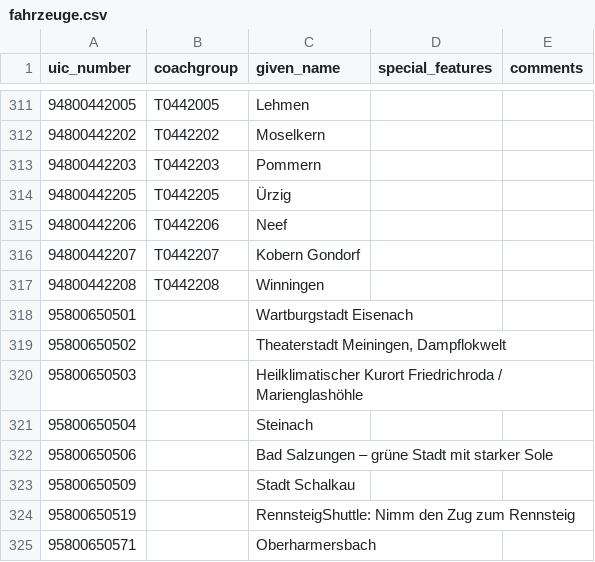
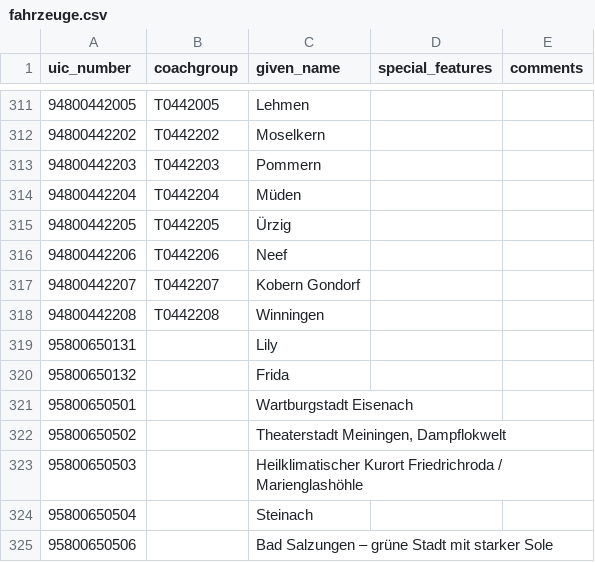
Before and after one commit to autinerd/baureihen-mapping, a CSV file: fahrzeuge.csv, drawn as a sheet; only a part is shown, gaps mark what is left out; the shorter side is filled out with more unchanged rows.

Commit message:
Added missing 442 and 650 (#8)
Co-authored-by: Lili Urban <mail@lili-urban.net>

```diff
--- a/fahrzeuge.csv
+++ b/fahrzeuge.csv
@@ -313,2 +313,3 @@ uic_number;coachgroup;given_name;special_features;comments
 94800442203;T0442203;Pommern;;
+94800442204;T0442204;Müden;;
 94800442205;T0442205;Ürzig;;
@@ -317,2 +318,4 @@ uic_number;coachgroup;given_name;special_features;comments
 94800442208;T0442208;Winningen;;
+95800650131;;Lily;;
+95800650132;;Frida;;
 95800650501;;Wartburgstadt Eisenach;;
```
